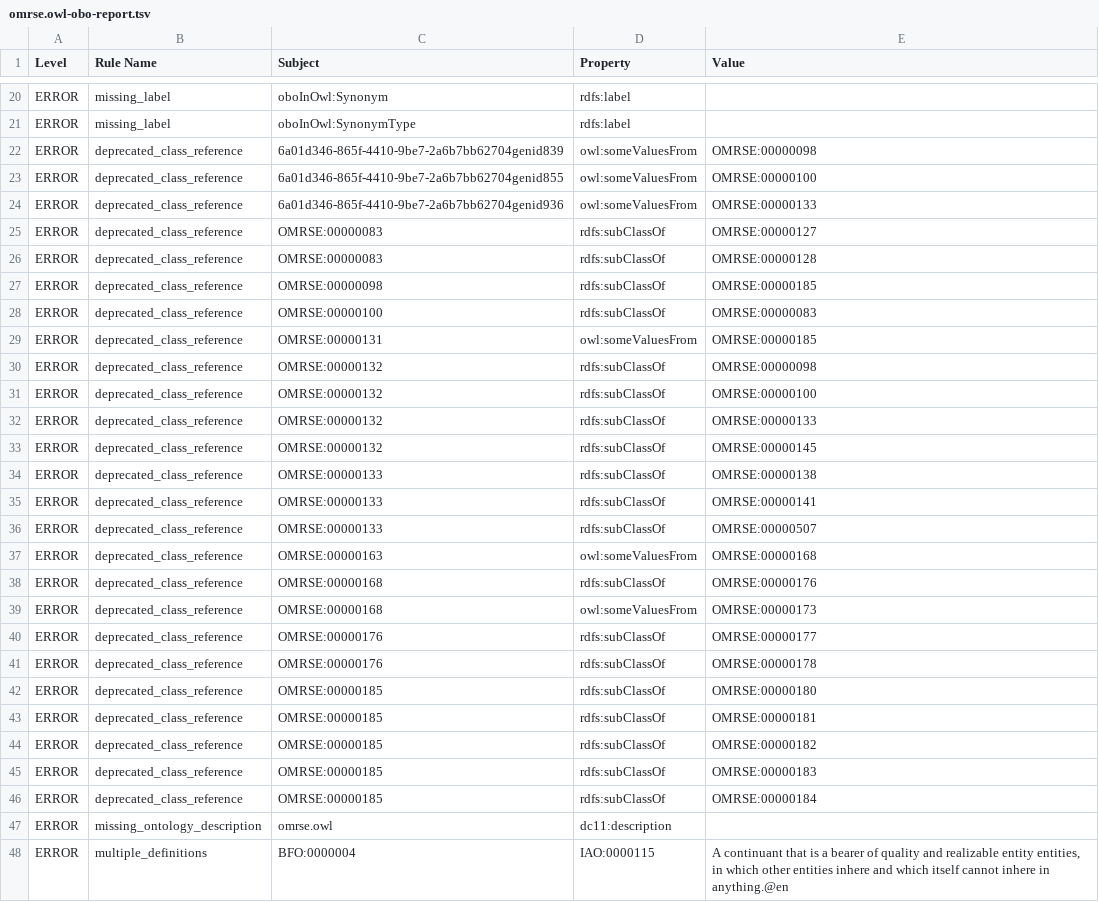
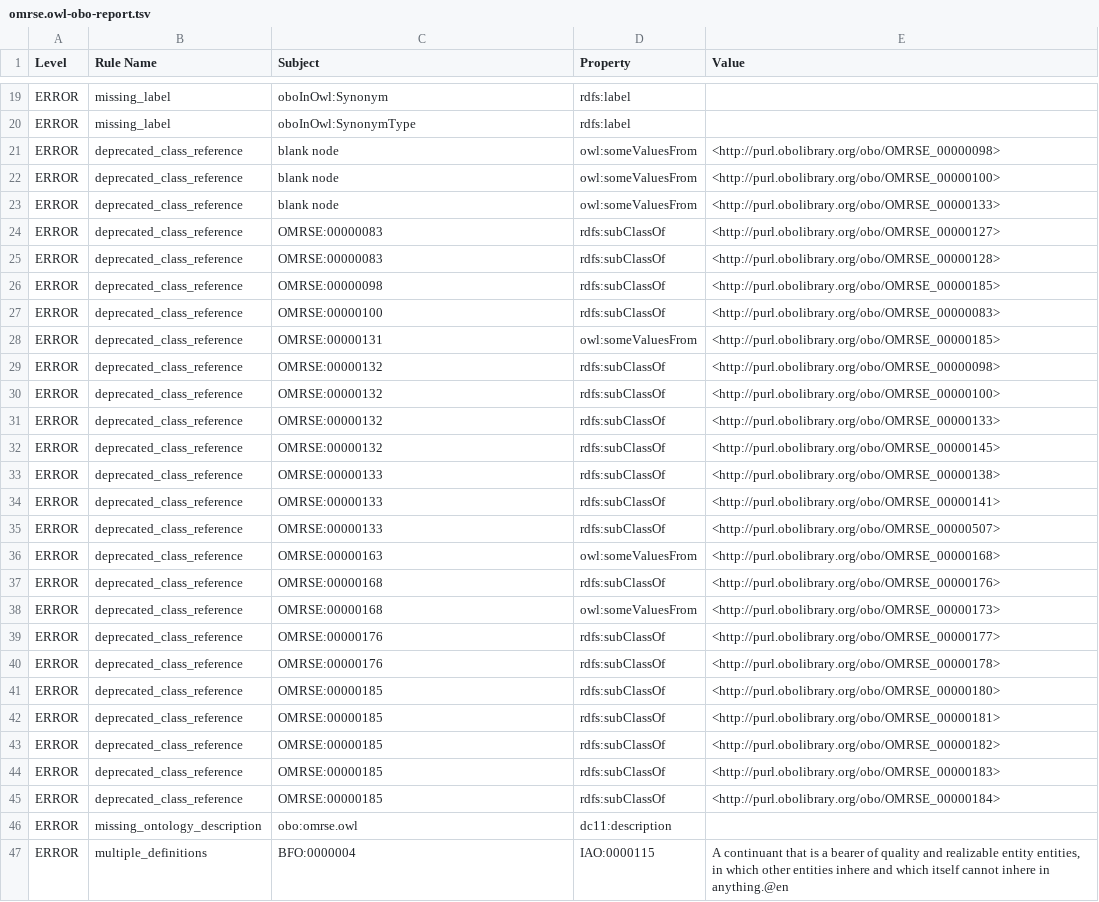
Before and after one commit to matentzn/omrse-odk, a TSV file: src/ontology/reports/omrse.owl-obo-report.tsv, drawn as a sheet; only a part is shown, gaps mark what is left out; the diff covers the shown part only.

```diff
--- a/src/ontology/reports/omrse.owl-obo-report.tsv
+++ b/src/ontology/reports/omrse.owl-obo-report.tsv
@@ -22,26 +21,26 @@ ERROR	missing_label	oboInOwl:SynonymType	rdfs:label
-ERROR	deprecated_class_reference	6a01d346-865f-4410-9be7-2a6b7bb62704genid839	owl:someValuesFrom	OMRSE:00000098	
-ERROR	deprecated_class_reference	6a01d346-865f-4410-9be7-2a6b7bb62704genid855	owl:someValuesFrom	OMRSE:00000100	
-ERROR	deprecated_class_reference	6a01d346-865f-4410-9be7-2a6b7bb62704genid936	owl:someValuesFrom	OMRSE:00000133	
-ERROR	deprecated_class_reference	OMRSE:00000083	rdfs:subClassOf	OMRSE:00000127	
-ERROR	deprecated_class_reference	OMRSE:00000083	rdfs:subClassOf	OMRSE:00000128	
-ERROR	deprecated_class_reference	OMRSE:00000098	rdfs:subClassOf	OMRSE:00000185	
-ERROR	deprecated_class_reference	OMRSE:00000100	rdfs:subClassOf	OMRSE:00000083	
-ERROR	deprecated_class_reference	OMRSE:00000131	owl:someValuesFrom	OMRSE:00000185	
-ERROR	deprecated_class_reference	OMRSE:00000132	rdfs:subClassOf	OMRSE:00000098	
-ERROR	deprecated_class_reference	OMRSE:00000132	rdfs:subClassOf	OMRSE:00000100	
-ERROR	deprecated_class_reference	OMRSE:00000132	rdfs:subClassOf	OMRSE:00000133	
-ERROR	deprecated_class_reference	OMRSE:00000132	rdfs:subClassOf	OMRSE:00000145	
-ERROR	deprecated_class_reference	OMRSE:00000133	rdfs:subClassOf	OMRSE:00000138	
-ERROR	deprecated_class_reference	OMRSE:00000133	rdfs:subClassOf	OMRSE:00000141	
-ERROR	deprecated_class_reference	OMRSE:00000133	rdfs:subClassOf	OMRSE:00000507	
-ERROR	deprecated_class_reference	OMRSE:00000163	owl:someValuesFrom	OMRSE:00000168	
-ERROR	deprecated_class_reference	OMRSE:00000168	rdfs:subClassOf	OMRSE:00000176	
-ERROR	deprecated_class_reference	OMRSE:00000168	owl:someValuesFrom	OMRSE:00000173	
-ERROR	deprecated_class_reference	OMRSE:00000176	rdfs:subClassOf	OMRSE:00000177	
-ERROR	deprecated_class_reference	OMRSE:00000176	rdfs:subClassOf	OMRSE:00000178	
-ERROR	deprecated_class_reference	OMRSE:00000185	rdfs:subClassOf	OMRSE:00000180	
-ERROR	deprecated_class_reference	OMRSE:00000185	rdfs:subClassOf	OMRSE:00000181	
-ERROR	deprecated_class_reference	OMRSE:00000185	rdfs:subClassOf	OMRSE:00000182	
-ERROR	deprecated_class_reference	OMRSE:00000185	rdfs:subClassOf	OMRSE:00000183	
-ERROR	deprecated_class_reference	OMRSE:00000185	rdfs:subClassOf	OMRSE:00000184	
-ERROR	missing_ontology_description	omrse.owl	dc11:description		
+ERROR	deprecated_class_reference	blank node	owl:someValuesFrom	<http://purl.obolibrary.org/obo/OMRSE_00000098>
+ERROR	deprecated_class_reference	blank node	owl:someValuesFrom	<http://purl.obolibrary.org/obo/OMRSE_00000100>
+ERROR	deprecated_class_reference	blank node	owl:someValuesFrom	<http://purl.obolibrary.org/obo/OMRSE_00000133>
+ERROR	deprecated_class_reference	OMRSE:00000083	rdfs:subClassOf	<http://purl.obolibrary.org/obo/OMRSE_00000127>
+ERROR	deprecated_class_reference	OMRSE:00000083	rdfs:subClassOf	<http://purl.obolibrary.org/obo/OMRSE_00000128>
+ERROR	deprecated_class_reference	OMRSE:00000098	rdfs:subClassOf	<http://purl.obolibrary.org/obo/OMRSE_00000185>
+ERROR	deprecated_class_reference	OMRSE:00000100	rdfs:subClassOf	<http://purl.obolibrary.org/obo/OMRSE_00000083>
+ERROR	deprecated_class_reference	OMRSE:00000131	owl:someValuesFrom	<http://purl.obolibrary.org/obo/OMRSE_00000185>
+ERROR	deprecated_class_reference	OMRSE:00000132	rdfs:subClassOf	<http://purl.obolibrary.org/obo/OMRSE_00000098>
+ERROR	deprecated_class_reference	OMRSE:00000132	rdfs:subClassOf	<http://purl.obolibrary.org/obo/OMRSE_00000100>
+ERROR	deprecated_class_reference	OMRSE:00000132	rdfs:subClassOf	<http://purl.obolibrary.org/obo/OMRSE_00000133>
+ERROR	deprecated_class_reference	OMRSE:00000132	rdfs:subClassOf	<http://purl.obolibrary.org/obo/OMRSE_00000145>
+ERROR	deprecated_class_reference	OMRSE:00000133	rdfs:subClassOf	<http://purl.obolibrary.org/obo/OMRSE_00000138>
+ERROR	deprecated_class_reference	OMRSE:00000133	rdfs:subClassOf	<http://purl.obolibrary.org/obo/OMRSE_00000141>
+ERROR	deprecated_class_reference	OMRSE:00000133	rdfs:subClassOf	<http://purl.obolibrary.org/obo/OMRSE_00000507>
+ERROR	deprecated_class_reference	OMRSE:00000163	owl:someValuesFrom	<http://purl.obolibrary.org/obo/OMRSE_00000168>
+ERROR	deprecated_class_reference	OMRSE:00000168	rdfs:subClassOf	<http://purl.obolibrary.org/obo/OMRSE_00000176>
+ERROR	deprecated_class_reference	OMRSE:00000168	owl:someValuesFrom	<http://purl.obolibrary.org/obo/OMRSE_00000173>
+ERROR	deprecated_class_reference	OMRSE:00000176	rdfs:subClassOf	<http://purl.obolibrary.org/obo/OMRSE_00000177>
+ERROR	deprecated_class_reference	OMRSE:00000176	rdfs:subClassOf	<http://purl.obolibrary.org/obo/OMRSE_00000178>
+ERROR	deprecated_class_reference	OMRSE:00000185	rdfs:subClassOf	<http://purl.obolibrary.org/obo/OMRSE_00000180>
+ERROR	deprecated_class_reference	OMRSE:00000185	rdfs:subClassOf	<http://purl.obolibrary.org/obo/OMRSE_00000181>
+ERROR	deprecated_class_reference	OMRSE:00000185	rdfs:subClassOf	<http://purl.obolibrary.org/obo/OMRSE_00000182>
+ERROR	deprecated_class_reference	OMRSE:00000185	rdfs:subClassOf	<http://purl.obolibrary.org/obo/OMRSE_00000183>
+ERROR	deprecated_class_reference	OMRSE:00000185	rdfs:subClassOf	<http://purl.obolibrary.org/obo/OMRSE_00000184>
+ERROR	missing_ontology_description	obo:omrse.owl	dc11:description	
```
Also changed, not shown: 1 added row, 6 removed rows and 125 edited cells elsewhere in this file, 15 other files.
